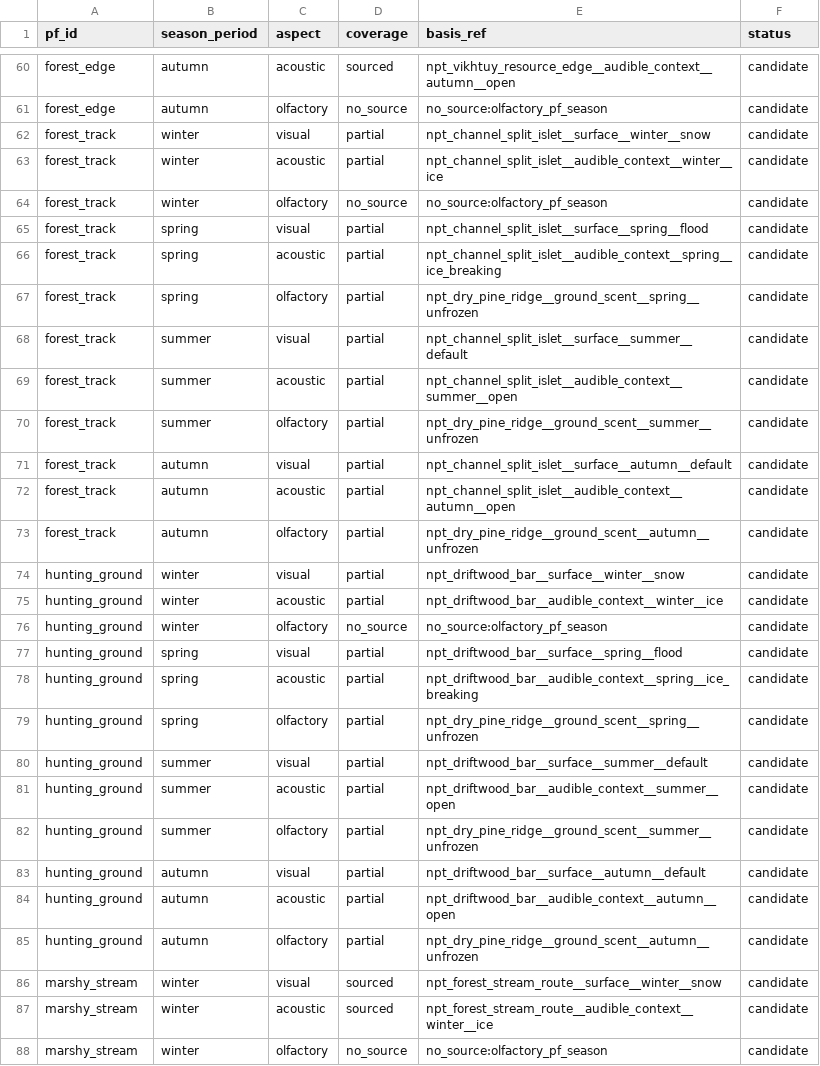
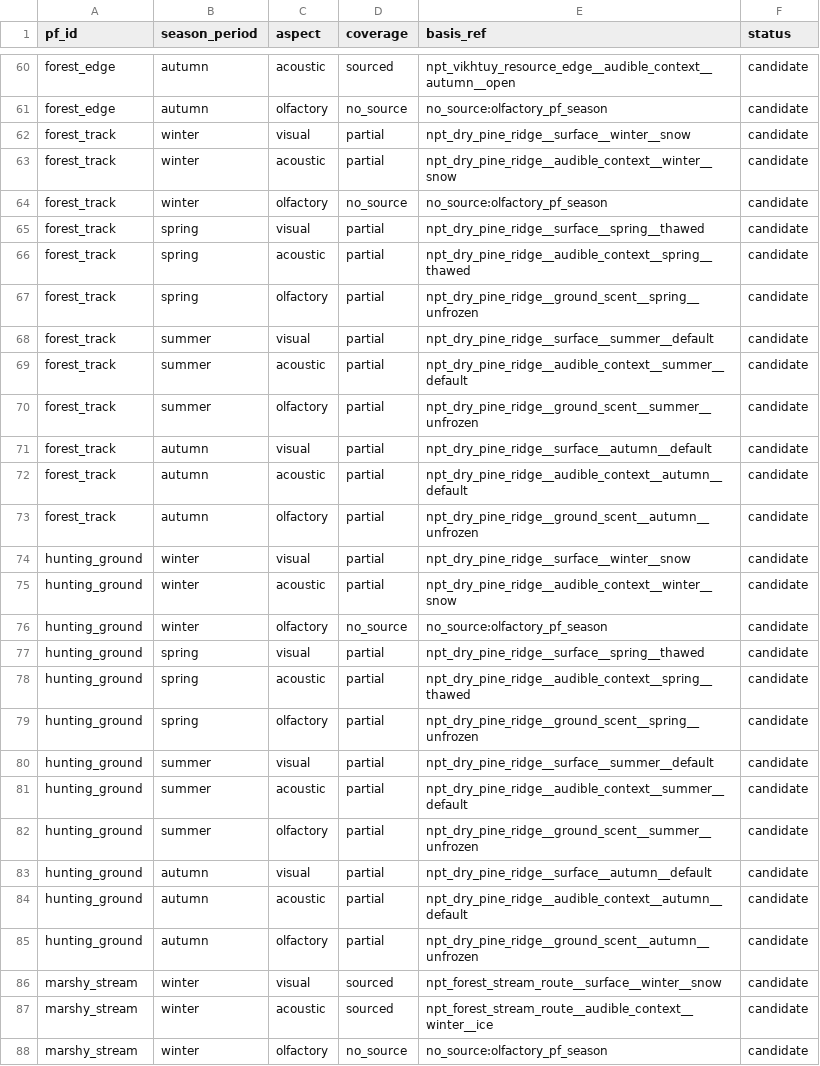
Before and after one commit to PavelSlaven/Novgorod1230, a CSV file: data/world-catalogs/novgorod/game-base-v1/nature-materials-weather/natural_presentation_texts/sensory_coverage.csv, drawn as a sheet; only a part is shown, gaps mark what is left out; the diff covers the shown part only.

```diff
--- a/data/world-catalogs/novgorod/game-base-v1/nature-materials-weather/natural_presentation_texts/sensory_coverage.csv
+++ b/data/world-catalogs/novgorod/game-base-v1/nature-materials-weather/natural_presentation_texts/sensory_coverage.csv
@@ -61,25 +61,25 @@ forest_edge,autumn,acoustic,sourced,npt_vikhtuy_resource_edge__audible_context__
 forest_edge,autumn,olfactory,no_source,no_source:olfactory_pf_season,candidate
-forest_track,winter,visual,partial,npt_channel_split_islet__surface__winter__snow,candidate
-forest_track,winter,acoustic,partial,npt_channel_split_islet__audible_context__winter__ice,candidate
+forest_track,winter,visual,partial,npt_dry_pine_ridge__surface__winter__snow,candidate
+forest_track,winter,acoustic,partial,npt_dry_pine_ridge__audible_context__winter__snow,candidate
 forest_track,winter,olfactory,no_source,no_source:olfactory_pf_season,candidate
-forest_track,spring,visual,partial,npt_channel_split_islet__surface__spring__flood,candidate
-forest_track,spring,acoustic,partial,npt_channel_split_islet__audible_context__spring__ice_breaking,candidate
+forest_track,spring,visual,partial,npt_dry_pine_ridge__surface__spring__thawed,candidate
+forest_track,spring,acoustic,partial,npt_dry_pine_ridge__audible_context__spring__thawed,candidate
 forest_track,spring,olfactory,partial,npt_dry_pine_ridge__ground_scent__spring__unfrozen,candidate
-forest_track,summer,visual,partial,npt_channel_split_islet__surface__summer__default,candidate
-forest_track,summer,acoustic,partial,npt_channel_split_islet__audible_context__summer__open,candidate
+forest_track,summer,visual,partial,npt_dry_pine_ridge__surface__summer__default,candidate
+forest_track,summer,acoustic,partial,npt_dry_pine_ridge__audible_context__summer__default,candidate
 forest_track,summer,olfactory,partial,npt_dry_pine_ridge__ground_scent__summer__unfrozen,candidate
-forest_track,autumn,visual,partial,npt_channel_split_islet__surface__autumn__default,candidate
-forest_track,autumn,acoustic,partial,npt_channel_split_islet__audible_context__autumn__open,candidate
+forest_track,autumn,visual,partial,npt_dry_pine_ridge__surface__autumn__default,candidate
+forest_track,autumn,acoustic,partial,npt_dry_pine_ridge__audible_context__autumn__default,candidate
 forest_track,autumn,olfactory,partial,npt_dry_pine_ridge__ground_scent__autumn__unfrozen,candidate
-hunting_ground,winter,visual,partial,npt_driftwood_bar__surface__winter__snow,candidate
-hunting_ground,winter,acoustic,partial,npt_driftwood_bar__audible_context__winter__ice,candidate
+hunting_ground,winter,visual,partial,npt_dry_pine_ridge__surface__winter__snow,candidate
+hunting_ground,winter,acoustic,partial,npt_dry_pine_ridge__audible_context__winter__snow,candidate
 hunting_ground,winter,olfactory,no_source,no_source:olfactory_pf_season,candidate
-hunting_ground,spring,visual,partial,npt_driftwood_bar__surface__spring__flood,candidate
-hunting_ground,spring,acoustic,partial,npt_driftwood_bar__audible_context__spring__ice_breaking,candidate
+hunting_ground,spring,visual,partial,npt_dry_pine_ridge__surface__spring__thawed,candidate
+hunting_ground,spring,acoustic,partial,npt_dry_pine_ridge__audible_context__spring__thawed,candidate
 hunting_ground,spring,olfactory,partial,npt_dry_pine_ridge__ground_scent__spring__unfrozen,candidate
-hunting_ground,summer,visual,partial,npt_driftwood_bar__surface__summer__default,candidate
-hunting_ground,summer,acoustic,partial,npt_driftwood_bar__audible_context__summer__open,candidate
+hunting_ground,summer,visual,partial,npt_dry_pine_ridge__surface__summer__default,candidate
+hunting_ground,summer,acoustic,partial,npt_dry_pine_ridge__audible_context__summer__default,candidate
 hunting_ground,summer,olfactory,partial,npt_dry_pine_ridge__ground_scent__summer__unfrozen,candidate
-hunting_ground,autumn,visual,partial,npt_driftwood_bar__surface__autumn__default,candidate
-hunting_ground,autumn,acoustic,partial,npt_driftwood_bar__audible_context__autumn__open,candidate
+hunting_ground,autumn,visual,partial,npt_dry_pine_ridge__surface__autumn__default,candidate
+hunting_ground,autumn,acoustic,partial,npt_dry_pine_ridge__audible_context__autumn__default,candidate
 hunting_ground,autumn,olfactory,partial,npt_dry_pine_ridge__ground_scent__autumn__unfrozen,candidate
```
Also changed, not shown: 24 edited cells elsewhere in this file, data/world-catalogs/novgorod/game-base-v1/places-binding/places/node_binding.csv, 12 other files.
